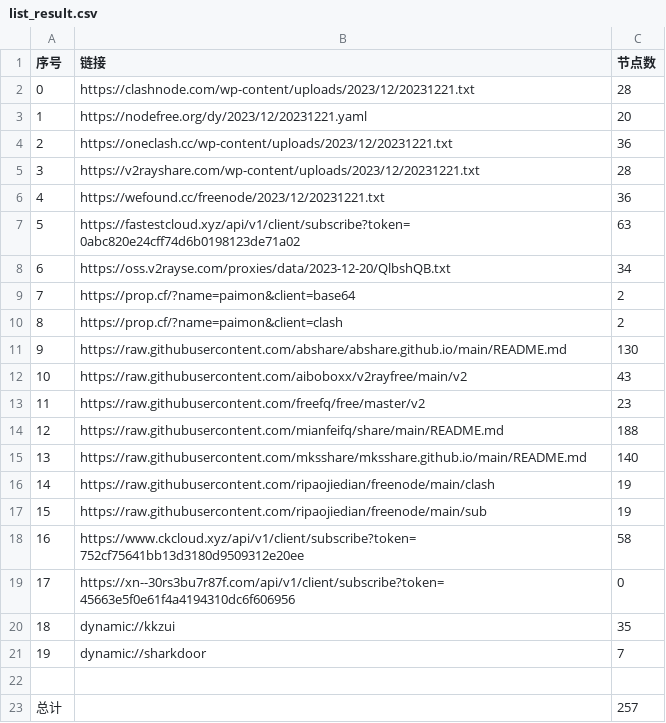
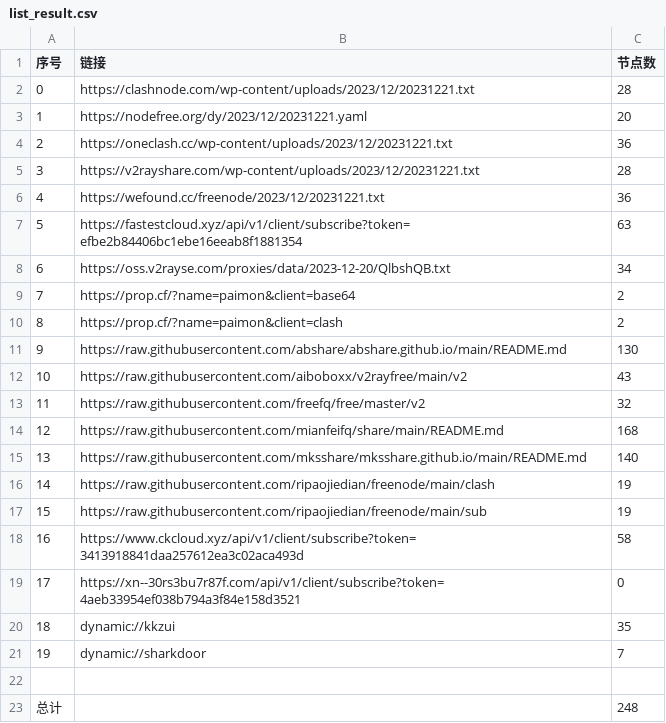
Before and after one commit to WTNLXTBL/Node-Fetch, a CSV file: list_result.csv, drawn as a sheet.

```diff
--- a/list_result.csv
+++ b/list_result.csv
@@ -6,3 +6,3 @@
 4,https://wefound.cc/freenode/2023/12/20231221.txt,36
-5,https://fastestcloud.xyz/api/v1/client/subscribe?token=0abc820e24cff74d6b0198123de71a02,63
+5,https://fastestcloud.xyz/api/v1/client/subscribe?token=efbe2b84406bc1ebe16eeab8f1881354,63
 6,https://oss.v2rayse.com/proxies/data/2023-12-20/QlbshQB.txt,34
@@ -12,4 +12,4 @@
 10,https://raw.githubusercontent.com/aiboboxx/v2rayfree/main/v2,43
-11,https://raw.githubusercontent.com/freefq/free/master/v2,23
-12,https://raw.githubusercontent.com/mianfeifq/share/main/README.md,188
+11,https://raw.githubusercontent.com/freefq/free/master/v2,32
+12,https://raw.githubusercontent.com/mianfeifq/share/main/README.md,168
 13,https://raw.githubusercontent.com/mksshare/mksshare.github.io/main/README.md,140
@@ -17,4 +17,4 @@
 15,https://raw.githubusercontent.com/ripaojiedian/freenode/main/sub,19
-16,https://www.ckcloud.xyz/api/v1/client/subscribe?token=752cf75641bb13d3180d9509312e20ee,58
-17,https://xn--30rs3bu7r87f.com/api/v1/client/subscribe?token=45663e5f0e61f4a4194310dc6f606956,0
+16,https://www.ckcloud.xyz/api/v1/client/subscribe?token=3413918841daa257612ea3c02aca493d,58
+17,https://xn--30rs3bu7r87f.com/api/v1/client/subscribe?token=4aeb33954ef038b794a3f84e158d3521,0
 18,dynamic://kkzui,35
@@ -22,2 +22,2 @@
 
-总计,,257
+总计,,248
```
Also changed, not shown: 14 other files.
